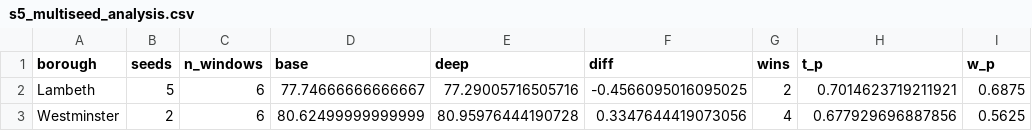
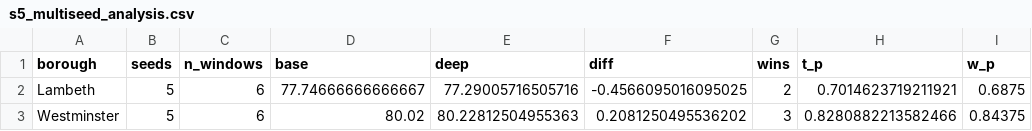
Before and after one commit to Maurya1112-sudo/greyspot, a CSV file: reports/s5_multiseed_analysis.csv, drawn as a sheet.

```diff
--- a/reports/s5_multiseed_analysis.csv
+++ b/reports/s5_multiseed_analysis.csv
@@ -2,2 +2,2 @@ borough,seeds,n_windows,base,deep,diff,wins,t_p,w_p
 Lambeth,5,6,77.74666666666667,77.29005716505716,-0.4566095016095025,2,0.7014623719211921,0.6875
-Westminster,2,6,80.62499999999999,80.95976444190728,0.3347644419073056,4,0.677929696887856,0.5625
+Westminster,5,6,80.02,80.22812504955363,0.2081250495536202,3,0.8280882213582466,0.84375
```
Also changed, not shown: reports/s5_multiseed_per_seed.csv, 4 other files.
